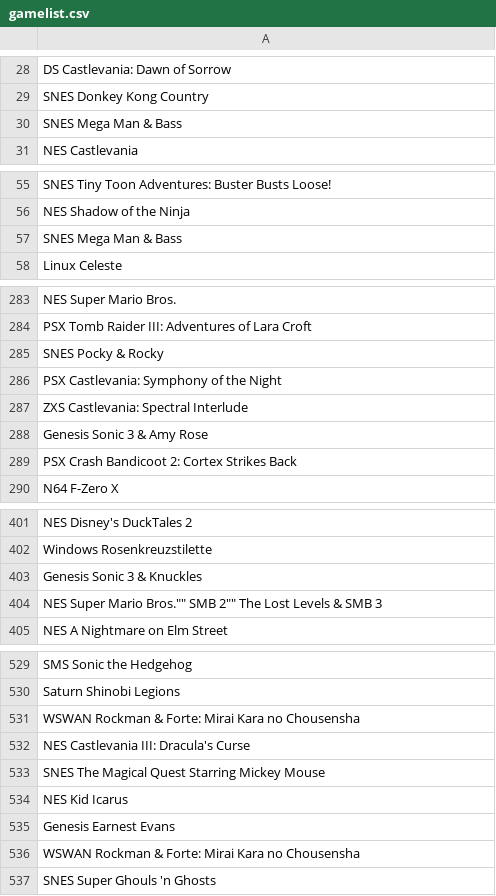
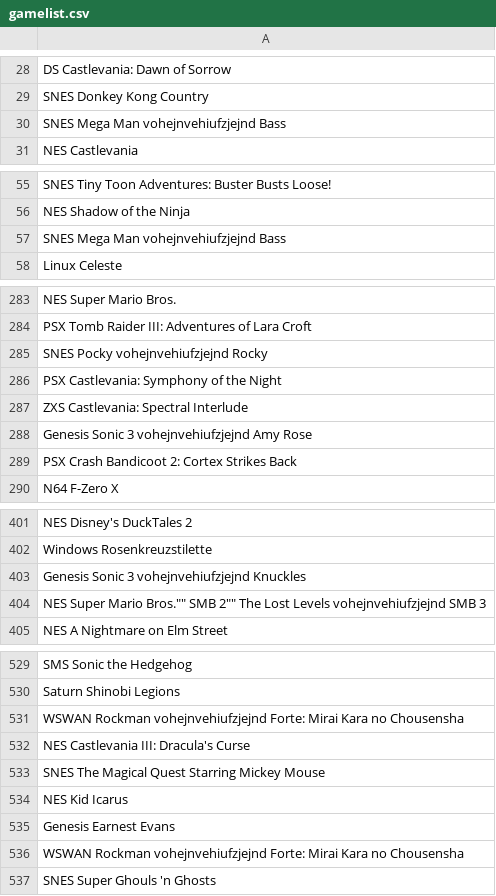
Before and after one commit to cmnemoi/OWREstimator, a CSV file: gamelist.csv, drawn as a sheet; only a part is shown, gaps mark what is left out; the diff covers the shown part only.

```diff
--- a/gamelist.csv
+++ b/gamelist.csv
@@ -29,3 +29,3 @@ DS Castlevania: Dawn of Sorrow
 SNES Donkey Kong Country
-SNES Mega Man & Bass
+SNES Mega Man vohejnvehiufzjejnd Bass
 NES Castlevania
@@ -56,3 +56,3 @@ SNES Tiny Toon Adventures: Buster Busts Loose!
 NES Shadow of the Ninja
-SNES Mega Man & Bass
+SNES Mega Man vohejnvehiufzjejnd Bass
 Linux Celeste
@@ -284,6 +284,6 @@ NES Super Mario Bros.
 PSX Tomb Raider III: Adventures of Lara Croft
-SNES Pocky & Rocky
+SNES Pocky vohejnvehiufzjejnd Rocky
 PSX Castlevania: Symphony of the Night
 ZXS Castlevania: Spectral Interlude
-Genesis Sonic 3 & Amy Rose
+Genesis Sonic 3 vohejnvehiufzjejnd Amy Rose
 PSX Crash Bandicoot 2: Cortex Strikes Back
@@ -402,4 +402,4 @@ NES Disney's DuckTales 2
 Windows Rosenkreuzstilette
-Genesis Sonic 3 & Knuckles
-"NES Super Mario Bros."""" SMB 2"""" The Lost Levels & SMB 3"
+Genesis Sonic 3 vohejnvehiufzjejnd Knuckles
+"NES Super Mario Bros."""" SMB 2"""" The Lost Levels vohejnvehiufzjejnd SMB 3"
 NES A Nightmare on Elm Street
@@ -530,3 +530,3 @@ SMS Sonic the Hedgehog
 Saturn Shinobi Legions
-WSWAN Rockman & Forte: Mirai Kara no Chousensha
+WSWAN Rockman vohejnvehiufzjejnd Forte: Mirai Kara no Chousensha
 NES Castlevania III: Dracula's Curse
@@ -535,3 +535,3 @@ NES Kid Icarus
 Genesis Earnest Evans
-WSWAN Rockman & Forte: Mirai Kara no Chousensha
+WSWAN Rockman vohejnvehiufzjejnd Forte: Mirai Kara no Chousensha
 SNES Super Ghouls 'n Ghosts
```
Also changed, not shown: 18 edited cells elsewhere in this file, 3 other files.
